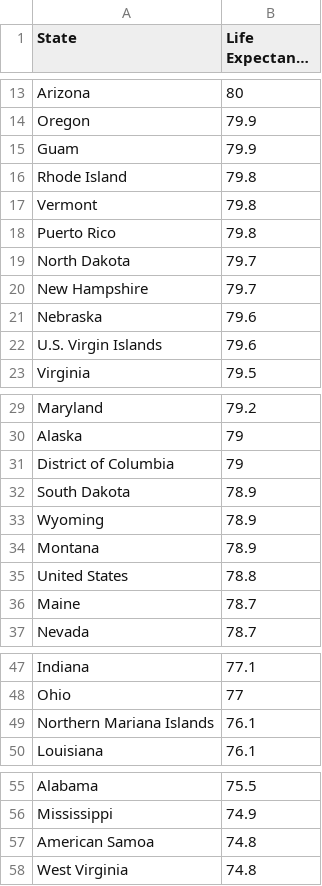
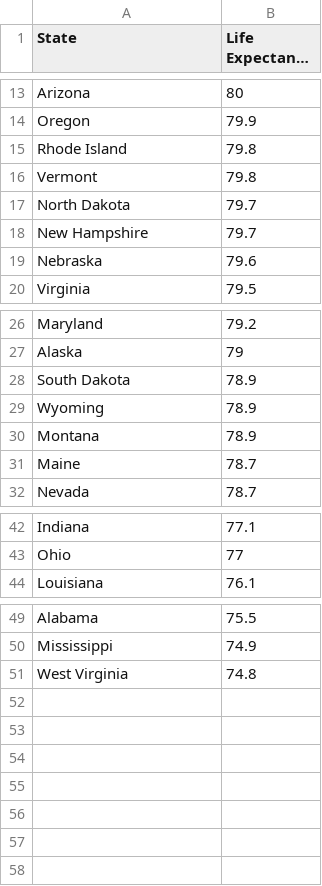
Before and after one commit to lizziealliott/lizziealliott.github.io, a CSV file: statelifeexpectancy.csv, drawn as a sheet; only a part is shown, gaps mark what is left out; long unchanged cells end in ….

Commit message:
Add files via upload

```diff
--- a/statelifeexpectancy.csv
+++ b/statelifeexpectancy.csv
@@ -14,6 +14,4 @@ Arizona,80
 Oregon,79.9
-Guam,79.9
 Rhode Island,79.8
 Vermont,79.8
-Puerto Rico,79.8
 North Dakota,79.7
@@ -21,3 +19,2 @@ New Hampshire,79.7
 Nebraska,79.6
-U.S. Virgin Islands,79.6
 Virginia,79.5
@@ -30,3 +27,2 @@ Maryland,79.2
 Alaska,79
-District of Columbia,79
 South Dakota,78.9
@@ -34,3 +30,2 @@ Wyoming,78.9
 Montana,78.9
-United States,78.8
 Maine,78.7
@@ -48,3 +43,2 @@ Indiana,77.1
 Ohio,77
-Northern Mariana Islands,76.1
 Louisiana,76.1
@@ -56,3 +50,2 @@ Alabama,75.5
 Mississippi,74.9
-American Samoa,74.8
 West Virginia,74.8
```
